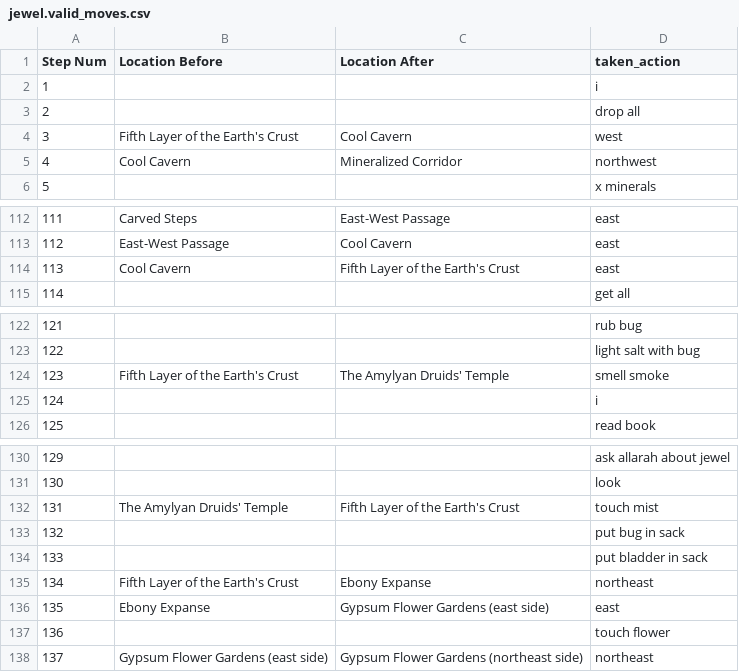
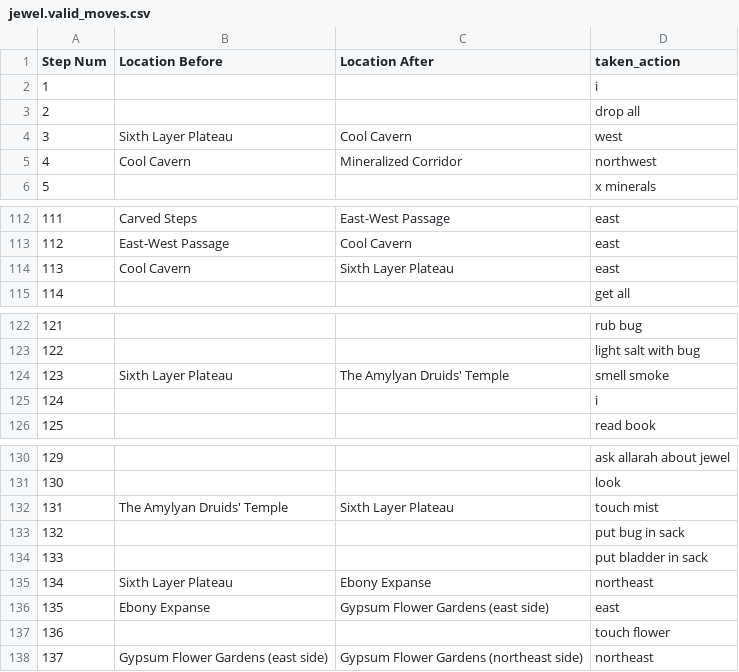
Before and after one commit to Oaklight/mango, a CSV file: data-intermediate/jewel/jewel.valid_moves.csv, drawn as a sheet; only a part is shown, gaps mark what is left out.

Commit message:
correct jewel label

```diff
--- a/data-intermediate/jewel/jewel.valid_moves.csv
+++ b/data-intermediate/jewel/jewel.valid_moves.csv
@@ -3,3 +3,3 @@ Step Num,Location Before,Location After,taken_action
 2,,,drop all
-3,Fifth Layer of the Earth's Crust,Cool Cavern,west
+3,Sixth Layer Plateau,Cool Cavern,west
 4,Cool Cavern,Mineralized Corridor,northwest
@@ -113,3 +113,3 @@ Step Num,Location Before,Location After,taken_action
 112,East-West Passage,Cool Cavern,east
-113,Cool Cavern,Fifth Layer of the Earth's Crust,east
+113,Cool Cavern,Sixth Layer Plateau,east
 114,,,get all
@@ -123,3 +123,3 @@ Step Num,Location Before,Location After,taken_action
 122,,,light salt with bug
-123,Fifth Layer of the Earth's Crust,The Amylyan Druids' Temple,smell smoke
+123,Sixth Layer Plateau,The Amylyan Druids' Temple,smell smoke
 124,,,i
@@ -131,6 +131,6 @@ Step Num,Location Before,Location After,taken_action
 130,,,look
-131,The Amylyan Druids' Temple,Fifth Layer of the Earth's Crust,touch mist
+131,The Amylyan Druids' Temple,Sixth Layer Plateau,touch mist
 132,,,put bug in sack
 133,,,put bladder in sack
-134,Fifth Layer of the Earth's Crust,Ebony Expanse,northeast
+134,Sixth Layer Plateau,Ebony Expanse,northeast
 135,Ebony Expanse,Gypsum Flower Gardens (east side),east
```
Also changed, not shown: 3 other files.
